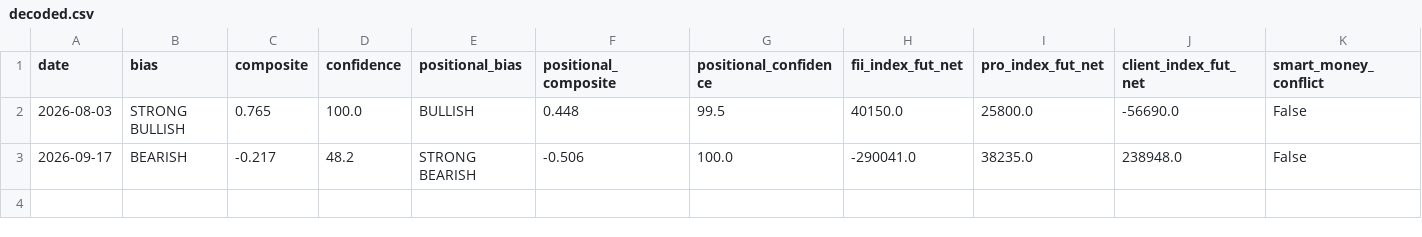
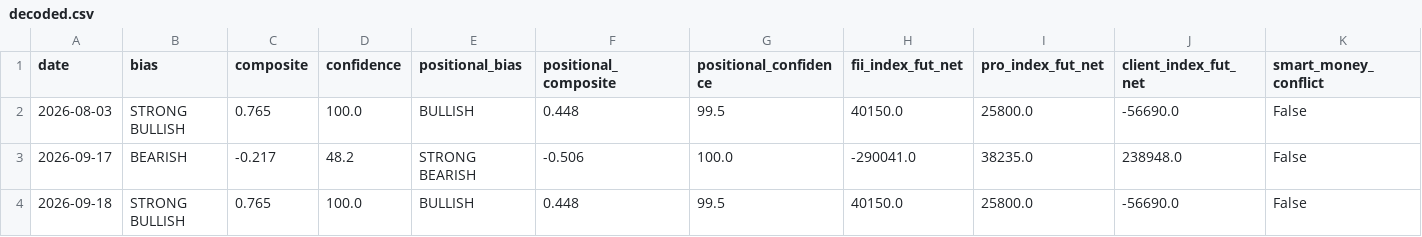
Before and after one commit to abhayv7272/FII-DII-Decode, a CSV file: data/decoded.csv, drawn as a sheet; only a part is shown; rows hold the shown columns only; the diff names each change by its address in the sheet, - before the commit and + after, or states it on an @@ line.

```diff
--- a/data/decoded.csv
+++ b/data/decoded.csv
+row 4: 2026-09-18 | STRONG BULLISH | 0.765 | 100.0 | BULLISH | 0.448 | 99.5 | 40150.0 | 25800.0 | -56690.0 | False
```
Also changed, not shown: 4 other files.
